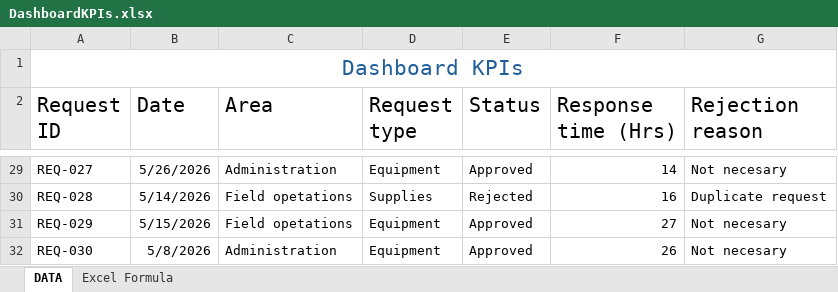
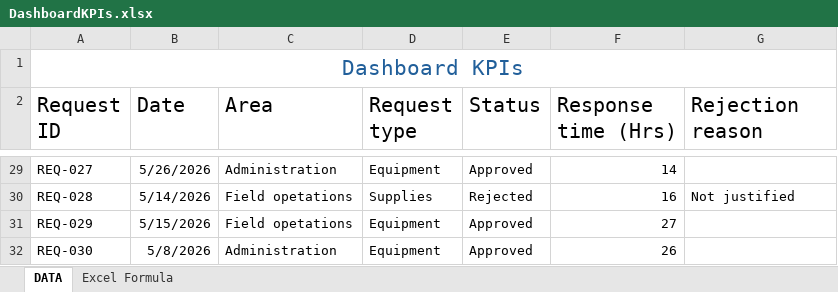
Before and after one commit to Job-Pulache/Field-Requirement-management, an Excel workbook: Dashboard/DashboardKPIs.xlsx, sheet DATA, drawn as a sheet; only a part is shown, gaps mark what is left out; values as stored, in another font and other column widths than the file's, no borders; conditional formats not drawn; the diff covers the shown part only; the diff names each change by its address in the sheet, - before the commit and + after, or states it on an @@ line.

Commit message:
delete field's not necesary

```diff
--- a/Dashboard/DashboardKPIs.xlsx (sheet DATA)
+++ b/Dashboard/DashboardKPIs.xlsx (sheet DATA)
-G29 (Rejection reason): Not necesary
+G29 (Rejection reason): (empty)
-G30 (Rejection reason): Duplicate request
+G30 (Rejection reason): Not justified
-G31:G32 (Rejection reason): Not necesary
+G31:G32 (Rejection reason): (empty)
```
Also changed, not shown: 26 edited cells elsewhere in this sheet.
